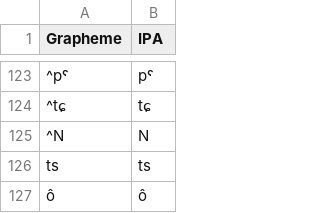
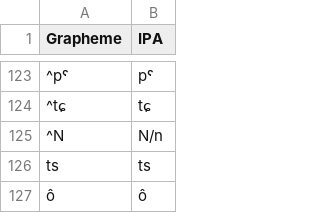
Before and after one commit to lexibank/zhangrgyalrong, a TSV file: etc/orthography.tsv, drawn as a sheet; only a part is shown, gaps mark what is left out; the diff names each change by its address in the sheet, - before the commit and + after, or states it on an @@ line.

Commit message:
update orthography profile N to "N/n" and then re-compile

```diff
--- a/etc/orthography.tsv
+++ b/etc/orthography.tsv
-B125 (IPA): N
+B125 (IPA): N/n
```
Also changed, not shown: cldf/forms.csv, 4 other files.
